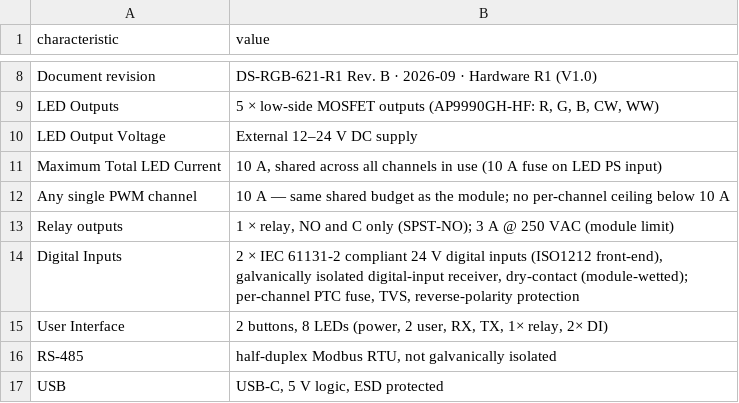
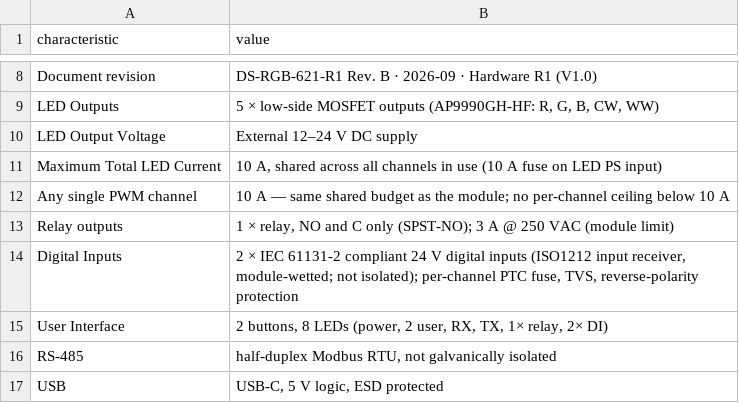
Before and after one commit to isystemsautomation/homemaster-dev, a CSV file: partner-kit/RGB-621-R1/specs.csv, drawn as a sheet; only a part is shown, gaps mark what is left out.

```diff
--- a/partner-kit/RGB-621-R1/specs.csv
+++ b/partner-kit/RGB-621-R1/specs.csv
@@ -13,3 +13,3 @@ Any single PWM channel,10 A — same shared budget as the module; no per-channel
 Relay outputs,"1 × relay, NO and C only (SPST-NO); 3 A @ 250 VAC (module limit)"
-Digital Inputs,"2 × IEC 61131-2 compliant 24 V digital inputs (ISO1212 front-end), galvanically isolated digital-input receiver, dry-contact (module-wetted); per-channel PTC fuse, TVS, reverse-polarity protection"
+Digital Inputs,"2 × IEC 61131-2 compliant 24 V digital inputs (ISO1212 input receiver, module-wetted; not isolated); per-channel PTC fuse, TVS, reverse-polarity protection"
 User Interface,"2 buttons, 8 LEDs (power, 2 user, RX, TX, 1× relay, 2× DI)"
```
Also changed, not shown: partner-kit/STR-3221-R1/specs.csv, 26 other files.
